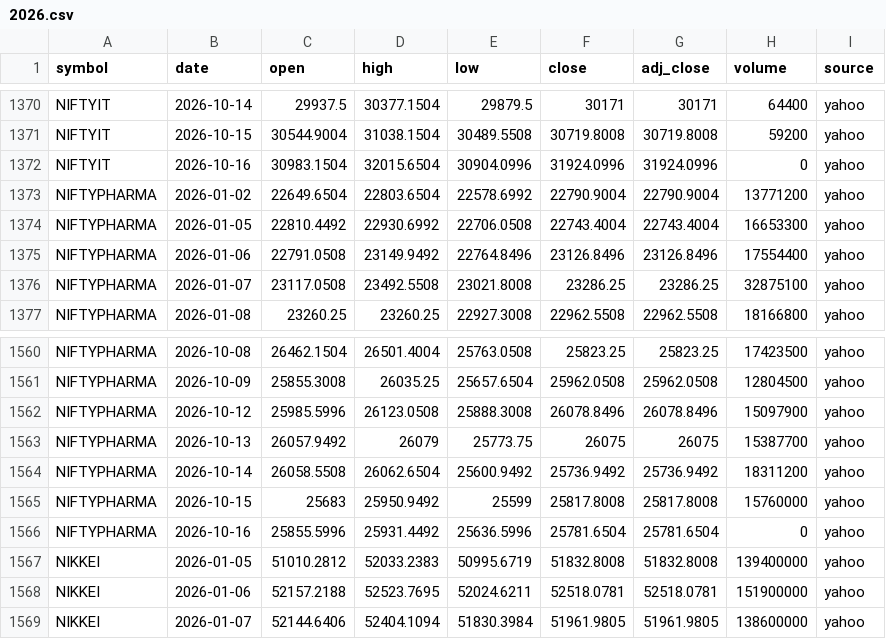
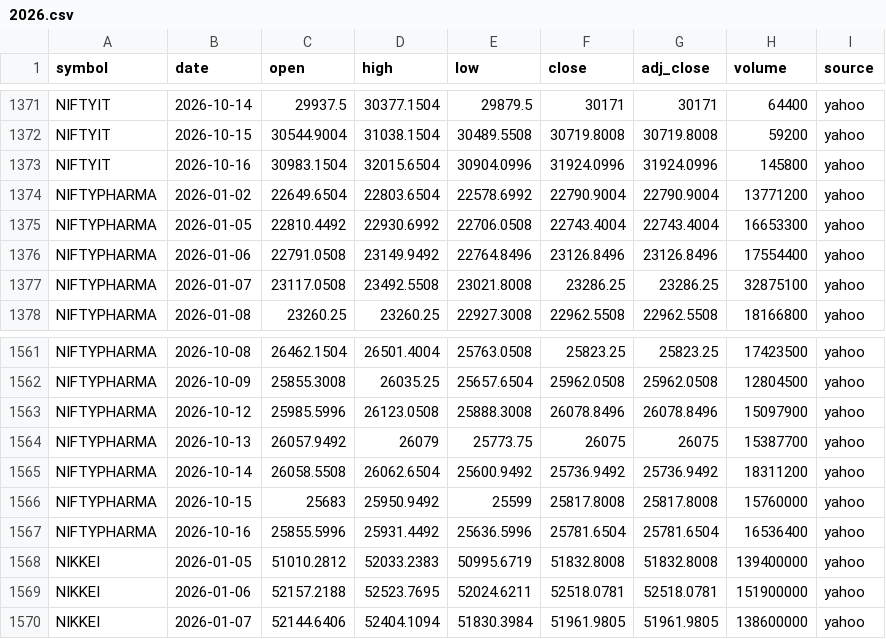
Before and after one commit to san1eev1/Stock-predictor, a CSV file: indices/2026.csv, drawn as a sheet; only a part is shown, gaps mark what is left out; the diff covers the shown part only.

```diff
--- a/indices/2026.csv
+++ b/indices/2026.csv
@@ -1371,3 +1372,3 @@ NIFTYIT,2026-10-14,29937.5,30377.1504,29879.5,30171,30171,64400,yahoo
 NIFTYIT,2026-10-15,30544.9004,31038.1504,30489.5508,30719.8008,30719.8008,59200,yahoo
-NIFTYIT,2026-10-16,30983.1504,32015.6504,30904.0996,31924.0996,31924.0996,0,yahoo
+NIFTYIT,2026-10-16,30983.1504,32015.6504,30904.0996,31924.0996,31924.0996,145800,yahoo
 NIFTYPHARMA,2026-01-02,22649.6504,22803.6504,22578.6992,22790.9004,22790.9004,13771200,yahoo
@@ -1565,3 +1566,3 @@ NIFTYPHARMA,2026-10-14,26058.5508,26062.6504,25600.9492,25736.9492,25736.9492,18
 NIFTYPHARMA,2026-10-15,25683,25950.9492,25599,25817.8008,25817.8008,15760000,yahoo
-NIFTYPHARMA,2026-10-16,25855.5996,25931.4492,25636.5996,25781.6504,25781.6504,0,yahoo
+NIFTYPHARMA,2026-10-16,25855.5996,25931.4492,25636.5996,25781.6504,25781.6504,16536400,yahoo
 NIKKEI,2026-01-05,51010.2812,52033.2383,50995.6719,51832.8008,51832.8008,139400000,yahoo
```
Also changed, not shown: 3 added rows and 30 edited cells elsewhere in this file, 2 other files.
